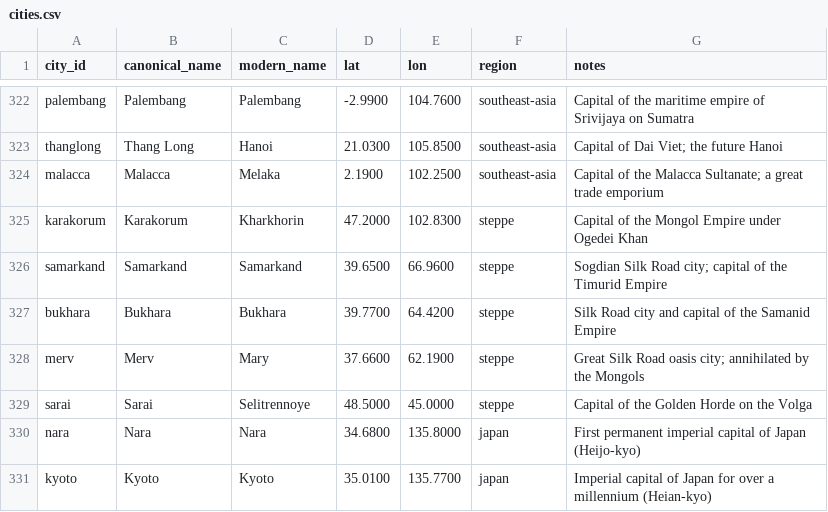
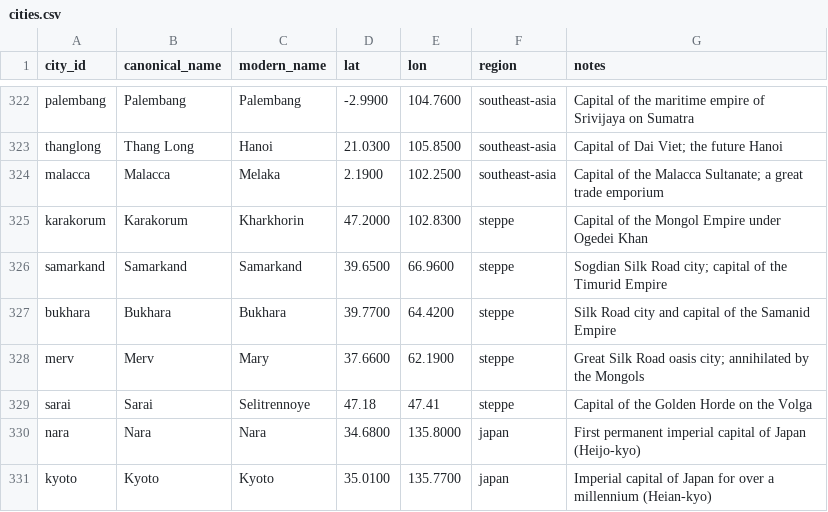
Before and after one commit to paleomitchelljs/timeline, a CSV file: data/cities.csv, drawn as a sheet; only a part is shown, gaps mark what is left out; the diff covers the shown part only.

```diff
--- a/data/cities.csv
+++ b/data/cities.csv
@@ -328,3 +328,3 @@ bukhara,Bukhara,Bukhara,39.7700,64.4200,steppe,Silk Road city and capital of the
 merv,Merv,Mary,37.6600,62.1900,steppe,Great Silk Road oasis city; annihilated by the Mongols
-sarai,Sarai,Selitrennoye,48.5000,45.0000,steppe,Capital of the Golden Horde on the Volga
+sarai,Sarai,Selitrennoye,47.18,47.41,steppe,Capital of the Golden Horde on the Volga
 nara,Nara,Nara,34.6800,135.8000,japan,First permanent imperial capital of Japan (Heijo-kyo)
```
Also changed, not shown: 5 added rows, 2 removed rows and 6 edited cells elsewhere in this file, data/names.csv, 4 other files.
